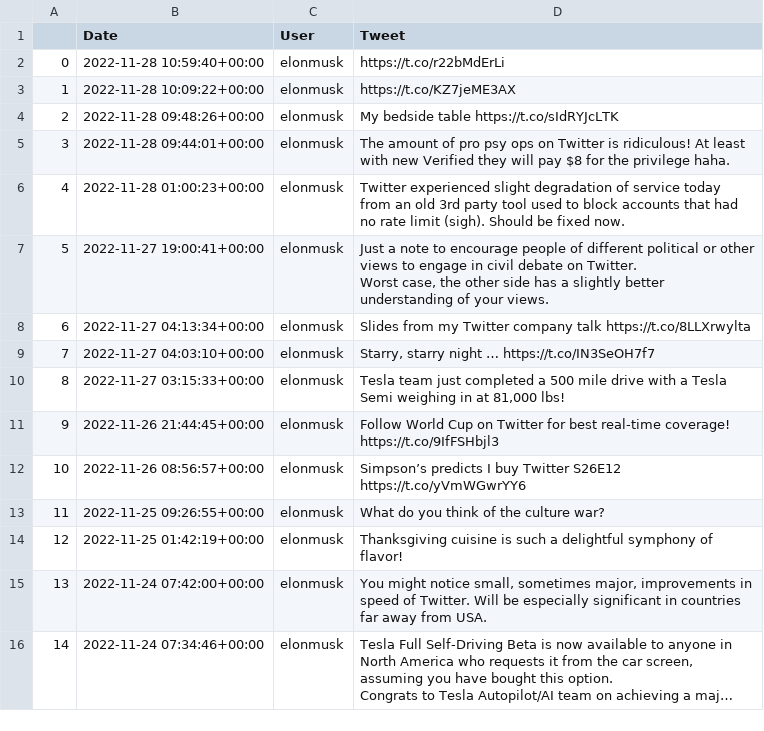
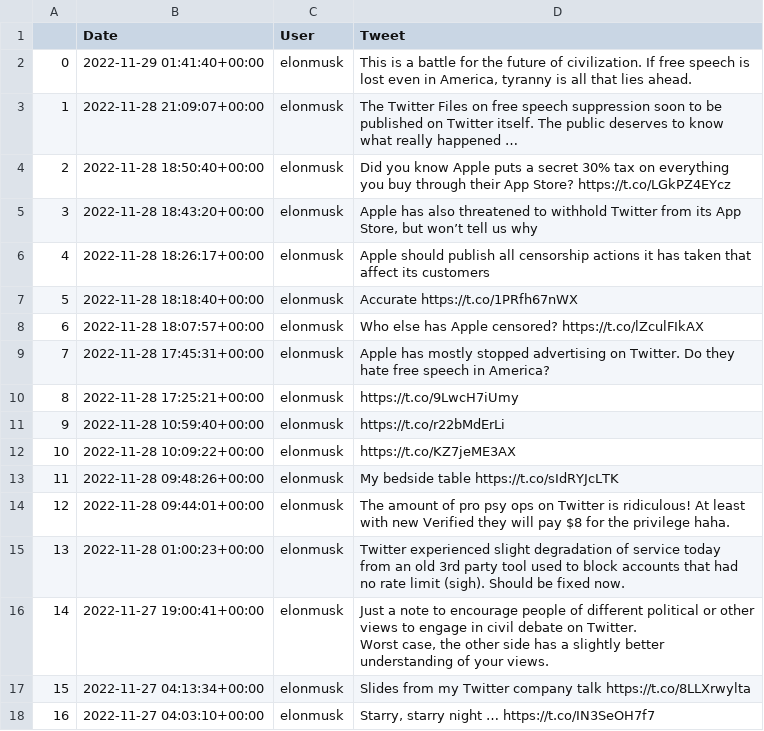
Before and after one commit to doimiod/MachineLearning-GroupProject, a CSV file: importantFiles/ElonsTweets.csv, drawn as a sheet; only a part is shown; the shorter side is filled out with more unchanged rows; long unchanged cells end in …; addresses are those after the commit; the diff names each change by its address in the sheet, - before the commit and + after, or states it on an @@ line.

```diff
--- a/importantFiles/ElonsTweets.csv
+++ b/importantFiles/ElonsTweets.csv
+row 2: 0 | 2022-11-29 01:41:40+00:00 | elonmusk | This is a battle for the future of civilization. If free speech is lost even in America, tyranny is all that lies ahead.
+row 3: 1 | 2022-11-28 21:09:07+00:00 | elonmusk | The Twitter Files on free speech suppression soon to be published on Twitter itself. The public deserves to know what really happened …
+row 4: 2 | 2022-11-28 18:50:40+00:00 | elonmusk | Did you know Apple puts a secret 30% tax on everything you buy through their App Store? https://t.co/LGkPZ4EYcz
+row 5: 3 | 2022-11-28 18:43:20+00:00 | elonmusk | Apple has also threatened to withhold Twitter from its App Store, but won’t tell us why
+row 6: 4 | 2022-11-28 18:26:17+00:00 | elonmusk | Apple should publish all censorship actions it has taken that affect its customers
+row 7: 5 | 2022-11-28 18:18:40+00:00 | elonmusk | Accurate https://t.co/1PRfh67nWX
+row 8: 6 | 2022-11-28 18:07:57+00:00 | elonmusk | Who else has Apple censored? https://t.co/lZculFIkAX
+row 9: 7 | 2022-11-28 17:45:31+00:00 | elonmusk | Apple has mostly stopped advertising on Twitter. Do they hate free speech in America?
+row 10: 8 | 2022-11-28 17:25:21+00:00 | elonmusk | https://t.co/9LwcH7iUmy
@@ column A renumbered from row 11 down @@
```
Also changed, not shown: 2 other files.
